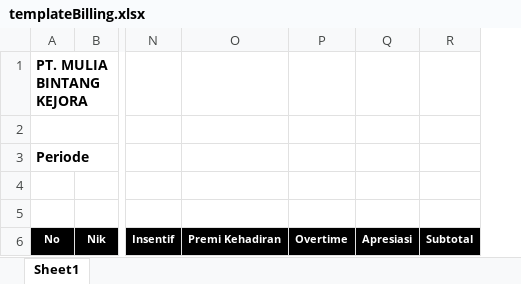
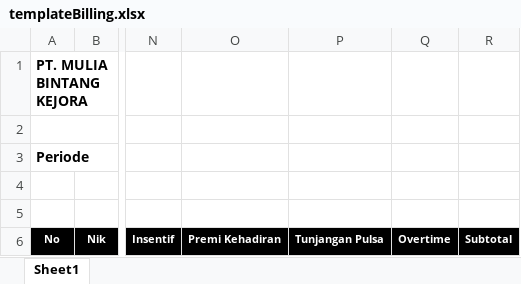
Before and after one commit to titoanugerah/PayrollSystem, an Excel workbook: wwwroot/file/templateBilling.xlsx, sheet Sheet1, drawn as a sheet; only a part is shown, gaps mark what is left out; values as stored, in another font and other column widths than the file's, no borders; removed rows and columns are numbered as before the commit, all else as after; the diff names each change by its address in the sheet, - before the commit and + after, or states it on an @@ line.

```diff
--- a/wwwroot/file/templateBilling.xlsx (sheet Sheet1)
+++ b/wwwroot/file/templateBilling.xlsx (sheet Sheet1)
+column P, row 6: Tunjangan Pulsa
-column Q, row 6: Apresiasi
```
Also changed, not shown: wwwroot/file/TemplateReport.xlsx, 9 other files.
